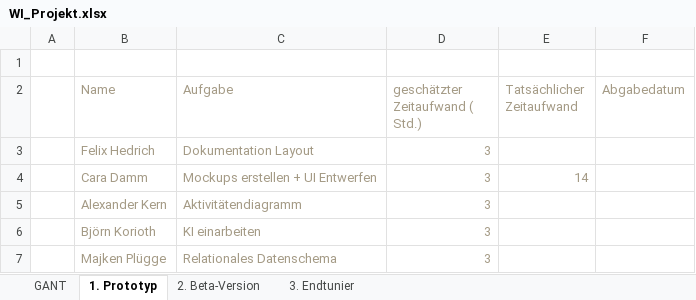
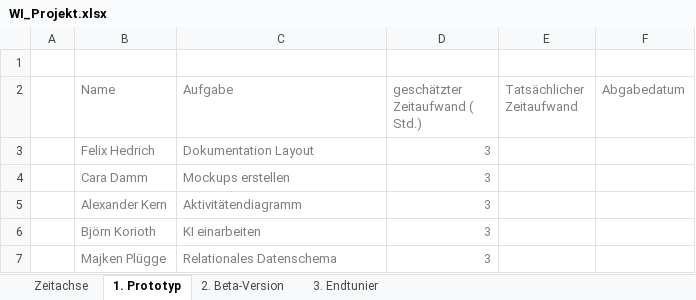
Before and after one commit to AlexanderKern/4Gewinnt, an Excel workbook: Assets/Dokumentation/WI_Projekt.xlsx, sheet 1. Prototyp, drawn as a sheet; values as stored, in another font and other column widths than the file's, no borders; the diff names each change by its address in the sheet, - before the commit and + after, or states it on an @@ line.

```diff
--- a/Assets/Dokumentation/WI_Projekt.xlsx (sheet 1. Prototyp)
+++ b/Assets/Dokumentation/WI_Projekt.xlsx (sheet 1. Prototyp)
-sheet tab: GANT
+sheet tab: Zeitachse
-B2:F2 text colour: #A49A85
+B2:F2 text colour: #7F7F7F
-B3:D7 text colour: #A49A85
+B3:D7 text colour: #7F7F7F
-C4 (Aufgabe): Mockups erstellen + UI Entwerfen
+C4 (Aufgabe): Mockups erstellen
-E4 (Tatsächlicher Zeitaufwand): 14
+E4 (Tatsächlicher Zeitaufwand): (empty)
```
Also changed, not shown: sheet Zeitachse, sheet 2. Beta-Version, sheet 3. Endtunier, charts or pictures, 8 other files.
